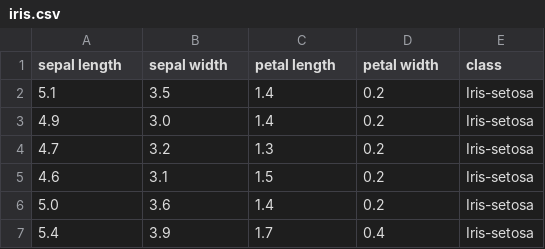
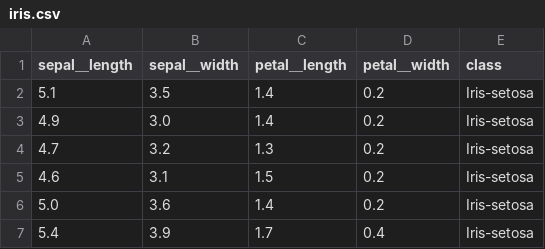
Before and after one commit to luuun1216/data_visualizationHW1, a CSV file: iris.csv, drawn as a sheet; only a part is shown.

Commit message:
Update iris.csv

```diff
--- a/iris.csv
+++ b/iris.csv
@@ -1,2 +1,2 @@
-sepal length,sepal width,petal length,petal width,class
+sepal＿length,sepal＿width,petal＿length,petal＿width,class
 5.1,3.5,1.4,0.2,Iris-setosa
```
